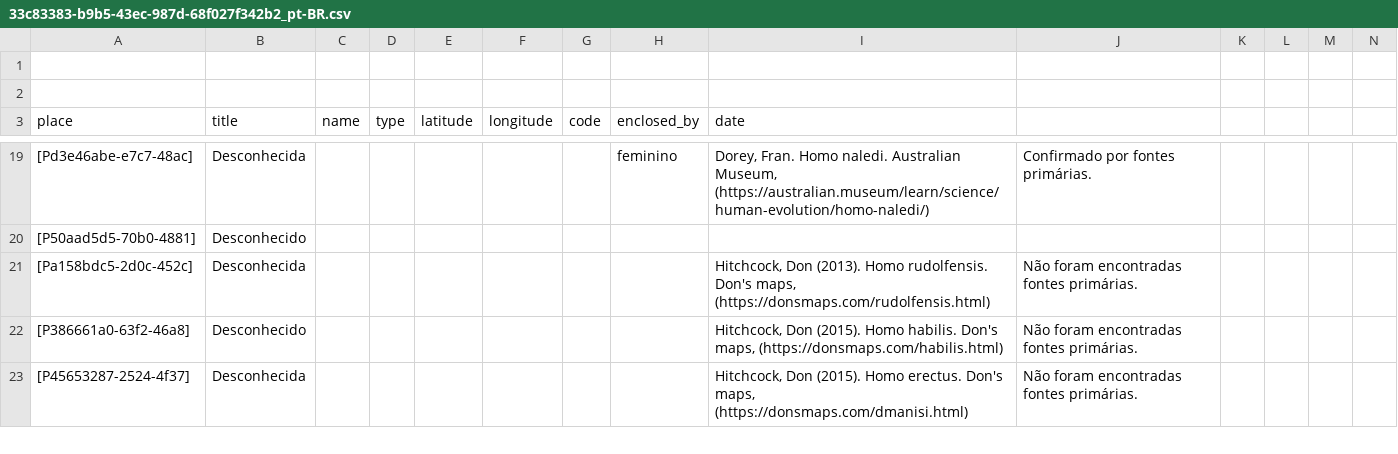
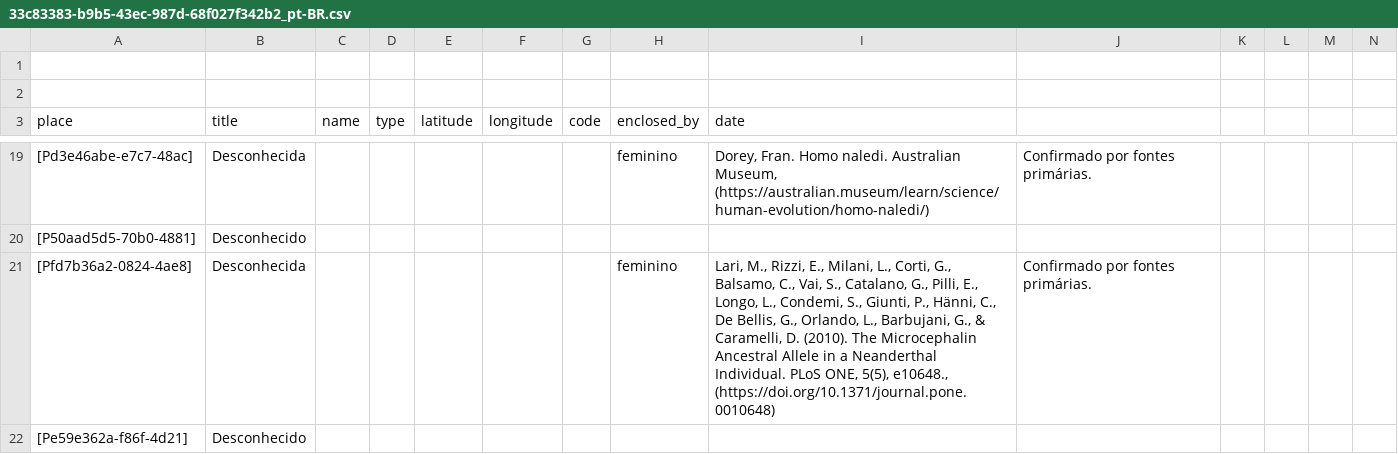
Before and after one commit to historytracers/historytracers, a CSV file: csv/33c83383-b9b5-43ec-987d-68f027f342b2_pt-BR.csv, drawn as a sheet; only a part is shown, gaps mark what is left out; the shorter side is filled out with more unchanged rows; rows hold the shown columns only; the diff covers the shown part only; the diff names each change by its address in the sheet, - before the commit and + after, or states it on an @@ line.

```diff
--- a/csv/33c83383-b9b5-43ec-987d-68f027f342b2_pt-BR.csv
+++ b/csv/33c83383-b9b5-43ec-987d-68f027f342b2_pt-BR.csv
+row 21: [Pfd7b36a2-0824-4ae8] | Desconhecida |  |  |  |  |  | feminino | Lari, M., Rizzi, E., Milani, L., Corti, G., Balsamo, C., Vai, S., Catalano, G., Pilli, E., Longo, L., Condemi, S., Giunti, P., Hänni, C., De Bellis, G., Orlando, L., Barbujani, G., & Caramelli, D. (2010). The Microcephalin Ancestral Allele in a Neanderthal Individual. PLoS ONE, 5(5), e10648., (https://doi.org/10.1371/journal.pone.0010648) | Confirmado por fontes primárias.
+row 22: [Pe59e362a-f86f-4d21] | Desconhecido
```
Also changed, not shown: 8 added rows elsewhere in this file, csv/33c83383-b9b5-43ec-987d-68f027f342b2_en-US.csv, csv/33c83383-b9b5-43ec-987d-68f027f342b2_es-ES.csv, 7 other files.
